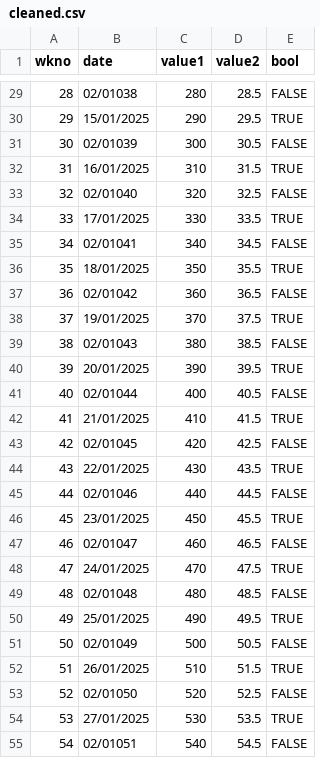
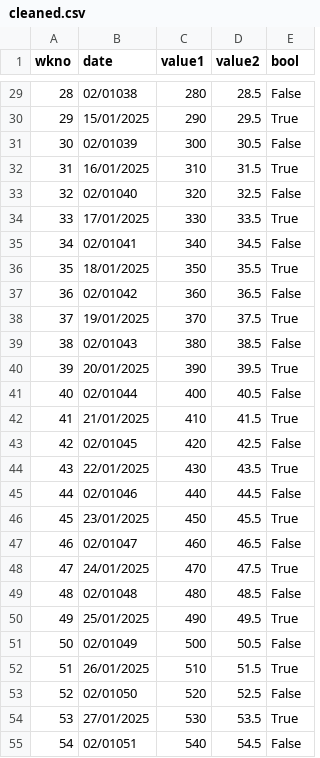
Before and after one commit to Peter-Barry/CWA25, a CSV file: cleaned.csv, drawn as a sheet; only a part is shown, gaps mark what is left out; the diff covers the shown part only.

```diff
--- a/cleaned.csv
+++ b/cleaned.csv
@@ -29,27 +29,27 @@ wkno,date,value1,value2,bool
-28,02/01038,280,28.5,FALSE
-29,15/01/2025,290,29.5,TRUE
-30,02/01039,300,30.5,FALSE
-31,16/01/2025,310,31.5,TRUE
-32,02/01040,320,32.5,FALSE
-33,17/01/2025,330,33.5,TRUE
-34,02/01041,340,34.5,FALSE
-35,18/01/2025,350,35.5,TRUE
-36,02/01042,360,36.5,FALSE
-37,19/01/2025,370,37.5,TRUE
-38,02/01043,380,38.5,FALSE
-39,20/01/2025,390,39.5,TRUE
-40,02/01044,400,40.5,FALSE
-41,21/01/2025,410,41.5,TRUE
-42,02/01045,420,42.5,FALSE
-43,22/01/2025,430,43.5,TRUE
-44,02/01046,440,44.5,FALSE
-45,23/01/2025,450,45.5,TRUE
-46,02/01047,460,46.5,FALSE
-47,24/01/2025,470,47.5,TRUE
-48,02/01048,480,48.5,FALSE
-49,25/01/2025,490,49.5,TRUE
-50,02/01049,500,50.5,FALSE
-51,26/01/2025,510,51.5,TRUE
-52,02/01050,520,52.5,FALSE
-53,27/01/2025,530,53.5,TRUE
-54,02/01051,540,54.5,FALSE
+28,02/01038,280,28.5,False
+29,15/01/2025,290,29.5,True
+30,02/01039,300,30.5,False
+31,16/01/2025,310,31.5,True
+32,02/01040,320,32.5,False
+33,17/01/2025,330,33.5,True
+34,02/01041,340,34.5,False
+35,18/01/2025,350,35.5,True
+36,02/01042,360,36.5,False
+37,19/01/2025,370,37.5,True
+38,02/01043,380,38.5,False
+39,20/01/2025,390,39.5,True
+40,02/01044,400,40.5,False
+41,21/01/2025,410,41.5,True
+42,02/01045,420,42.5,False
+43,22/01/2025,430,43.5,True
+44,02/01046,440,44.5,False
+45,23/01/2025,450,45.5,True
+46,02/01047,460,46.5,False
+47,24/01/2025,470,47.5,True
+48,02/01048,480,48.5,False
+49,25/01/2025,490,49.5,True
+50,02/01049,500,50.5,False
+51,26/01/2025,510,51.5,True
+52,02/01050,520,52.5,False
+53,27/01/2025,530,53.5,True
+54,02/01051,540,54.5,False
```
Also changed, not shown: 68 edited cells elsewhere in this file, 3 other files.
